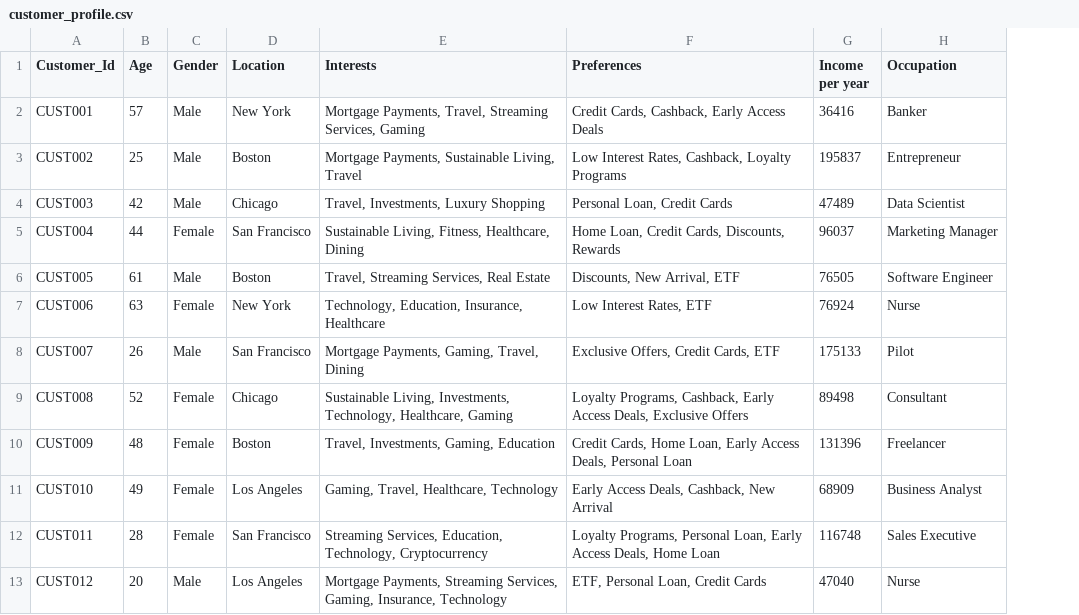
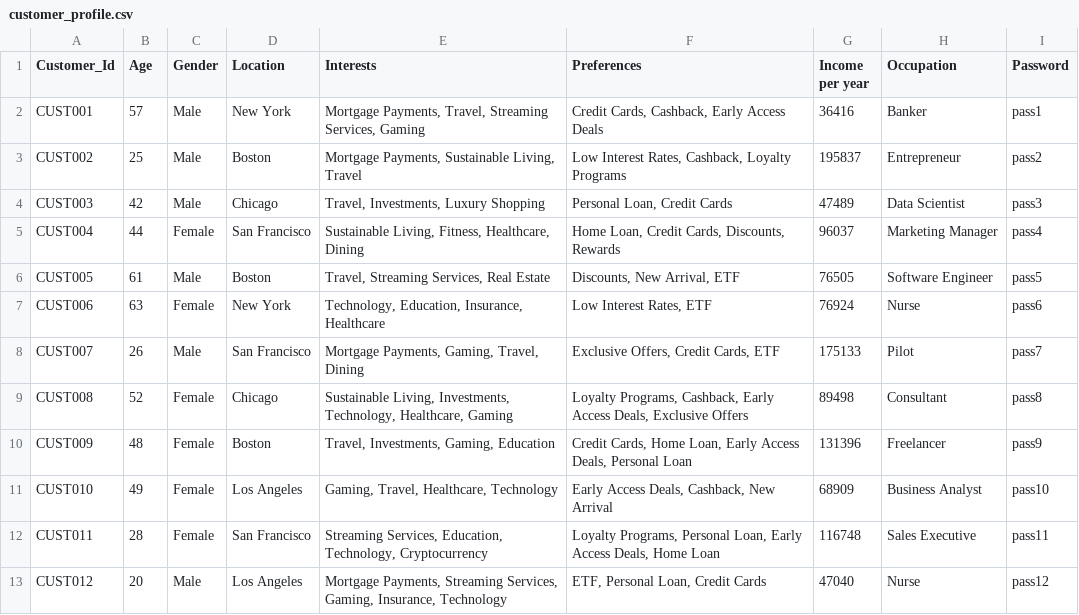
Before and after one commit to ewfx/aidhp-technotitans, a CSV file: backend/customer_profile.csv, drawn as a sheet; only a part is shown; the diff names each change by its address in the sheet, - before the commit and + after, or states it on an @@ line.

Commit message:
Update customer_profile.csv

```diff
--- a/backend/customer_profile.csv
+++ b/backend/customer_profile.csv
+column I (Password), rows 2-13: pass1 | pass2 | pass3 | pass4 | pass5 | pass6 | pass7 | pass8 | pass9 | pass10 | pass11 | pass12
```
